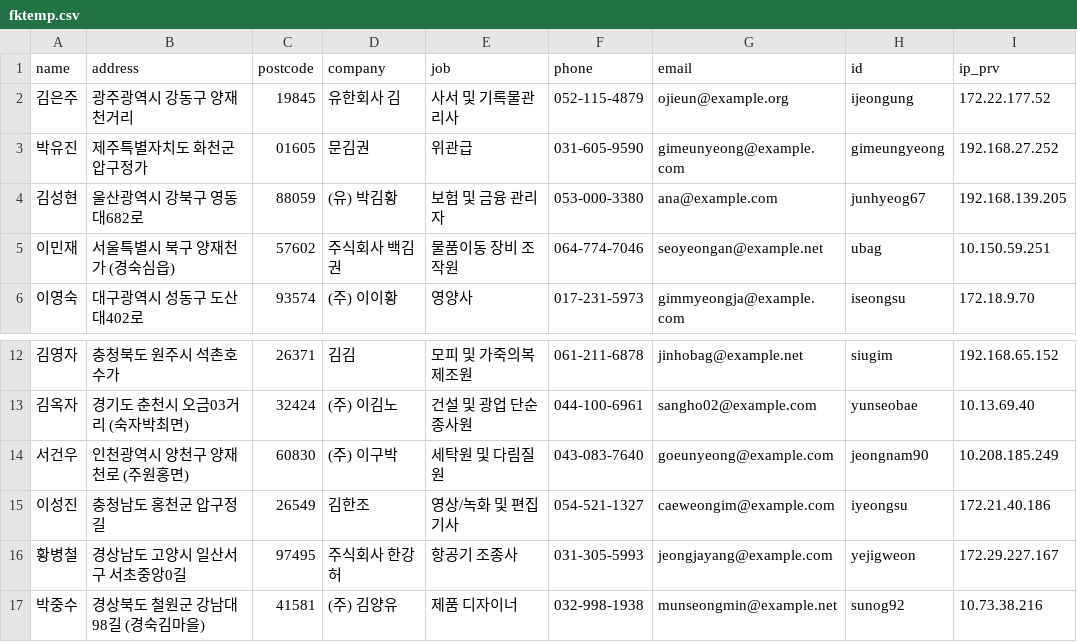
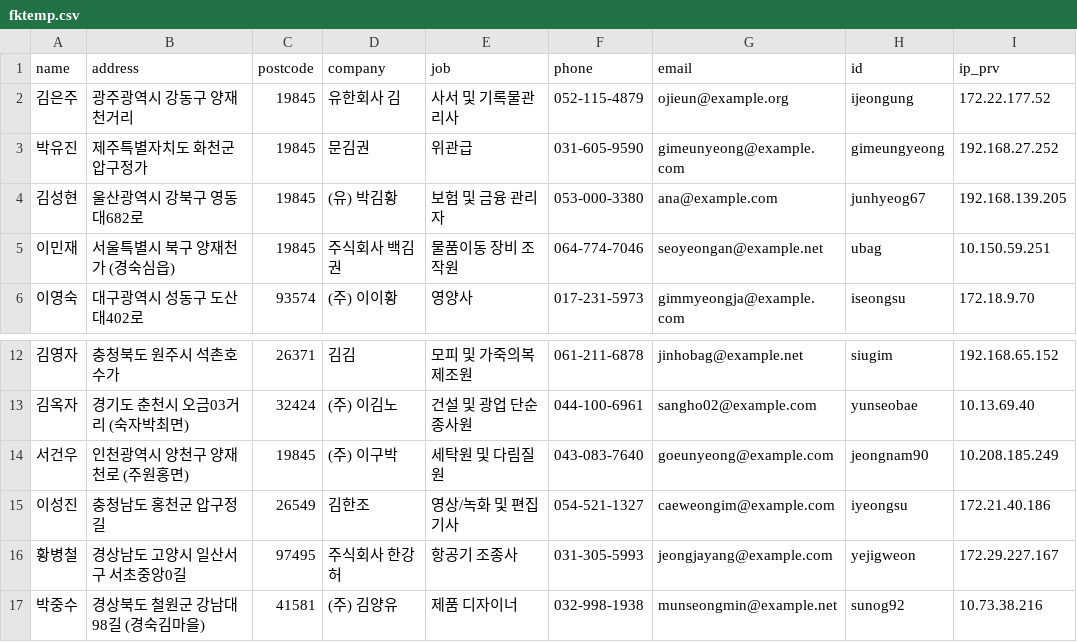
Before and after one commit to dlghdwn/python-god, a CSV file: data/fktemp.csv, drawn as a sheet; only a part is shown, gaps mark what is left out; the diff names each change by its address in the sheet, - before the commit and + after, or states it on an @@ line.

```diff
--- a/data/fktemp.csv
+++ b/data/fktemp.csv
-C3 (postcode): 01605
+C3 (postcode): 19845
-C4 (postcode): 88059
+C4 (postcode): 19845
-C5 (postcode): 57602
+C5 (postcode): 19845
-C14 (postcode): 60830
+C14 (postcode): 19845
```
Also changed, not shown: 2 other files.
